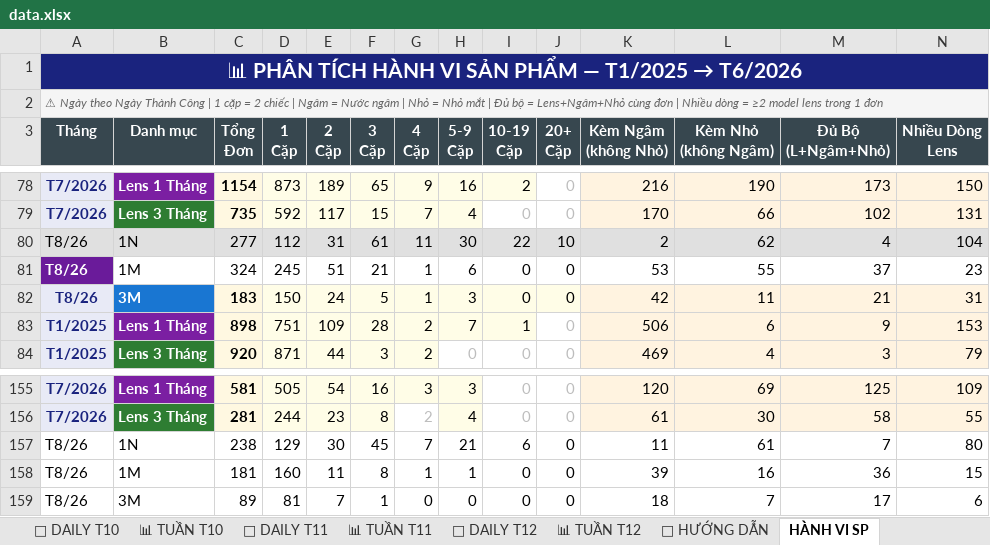
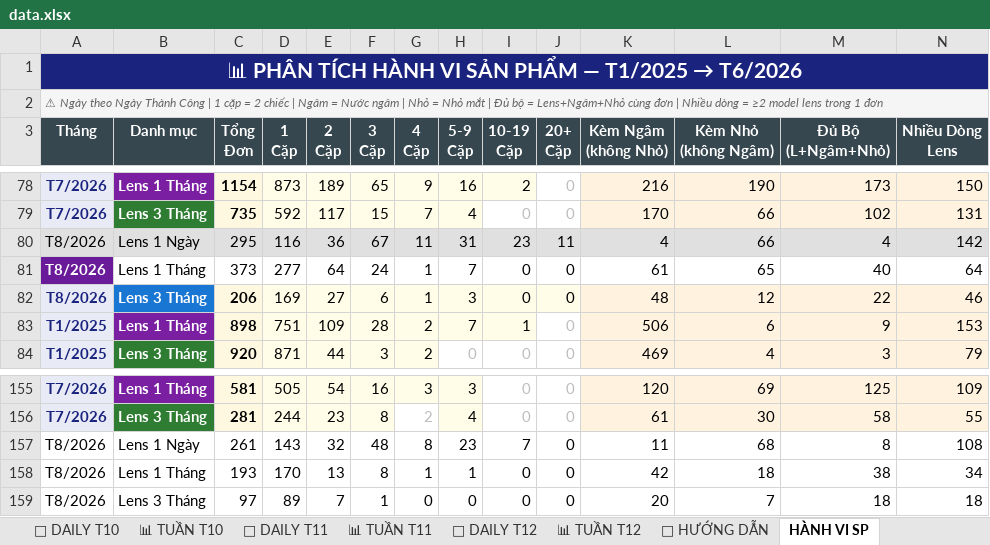
Before and after one commit to team-sale-calen/TRACKER, an Excel workbook: data.xlsx, sheet HÀNH VI SP, drawn as a sheet; only a part is shown, gaps mark what is left out; values as stored, in another font and other column widths than the file's, no borders; removed rows and columns are numbered as before the commit, all else as after; the diff names each change by its address in the sheet, - before the commit and + after, or states it on an @@ line.

Commit message:
Add files via upload

```diff
--- a/data.xlsx (sheet HÀNH VI SP)
+++ b/data.xlsx (sheet HÀNH VI SP)
-row 80: T8/26 | 1N | 277 | 112 | 31 | 61 | 11 | 30 | 22 | 10 | 2 | 62 | 4 | 104
-row 81: T8/26 | 1M | 324 | 245 | 51 | 21 | 1 | 6 | 0 | 0 | 53 | 55 | 37 | 23
-row 82: T8/26 | 3M | 183 | 150 | 24 | 5 | 1 | 3 | 0 | 0 | 42 | 11 | 21 | 31
+row 80: T8/2026 | Lens 1 Ngày | 295 | 116 | 36 | 67 | 11 | 31 | 23 | 11 | 4 | 66 | 4 | 142
+row 81: T8/2026 | Lens 1 Tháng | 373 | 277 | 64 | 24 | 1 | 7 | 0 | 0 | 61 | 65 | 40 | 64
+row 82: T8/2026 | Lens 3 Tháng | 206 | 169 | 27 | 6 | 1 | 3 | 0 | 0 | 48 | 12 | 22 | 46
-row 157: T8/26 | 1N | 238 | 129 | 30 | 45 | 7 | 21 | 6 | 0 | 11 | 61 | 7 | 80
-row 158: T8/26 | 1M | 181 | 160 | 11 | 8 | 1 | 1 | 0 | 0 | 39 | 16 | 36 | 15
+row 157: T8/2026 | Lens 1 Ngày | 261 | 143 | 32 | 48 | 8 | 23 | 7 | 0 | 11 | 68 | 8 | 108
+row 158: T8/2026 | Lens 1 Tháng | 193 | 170 | 13 | 8 | 1 | 1 | 0 | 0 | 42 | 18 | 38 | 34
-A159 (Tháng): T8/26
+A159 (Tháng): T8/2026
-B159 (Danh mục): 3M
+B159 (Danh mục): Lens 3 Tháng
-C159 (Tổng Đơn): 89
+C159 (Tổng Đơn): 97
-D159 (1 Cặp): 81
+D159 (1 Cặp): 89
-K159 (Kèm Ngâm (không Nhỏ)): 18
+K159 (Kèm Ngâm (không Nhỏ)): 20
-M159 (Đủ Bộ (L+Ngâm+Nhỏ)): 17
+M159 (Đủ Bộ (L+Ngâm+Nhỏ)): 18
-N159 (Nhiều Dòng Lens): 6
+N159 (Nhiều Dòng Lens): 18
```
Also changed, not shown: sheet 📊 MASTER, sheet 📅 DAILY T8.
